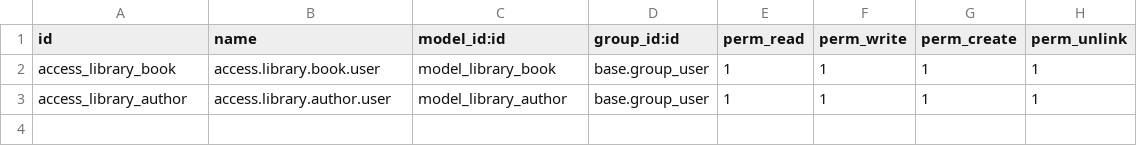
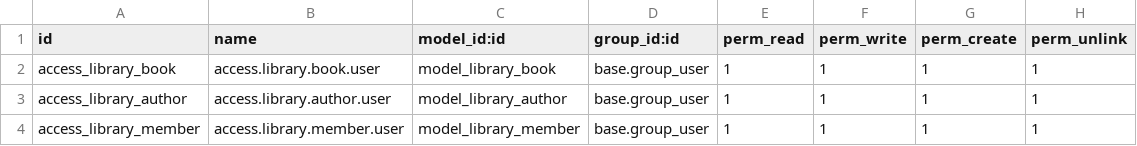
Before and after one commit to Vannytoch/Library-Management, a CSV file: library_management/security/ir.model.access.csv, drawn as a sheet; the diff names each change by its address in the sheet, - before the commit and + after, or states it on an @@ line.

```diff
--- a/library_management/security/ir.model.access.csv
+++ b/library_management/security/ir.model.access.csv
+row 4: access_library_member | access.library.member.user | model_library_member | base.group_user | 1 | 1 | 1 | 1
```
Also changed, not shown: 4 other files.
